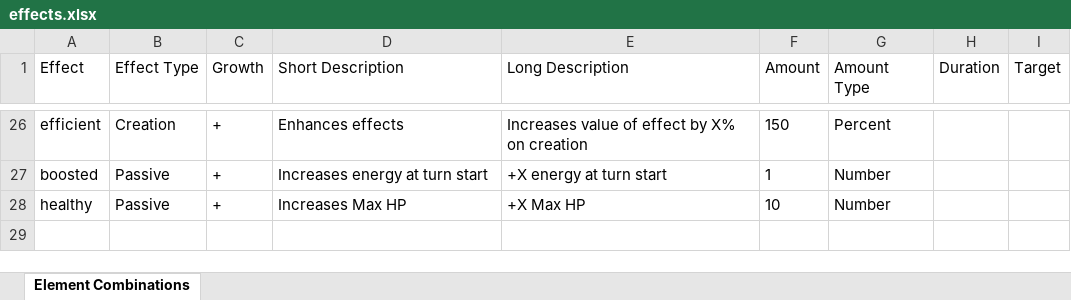
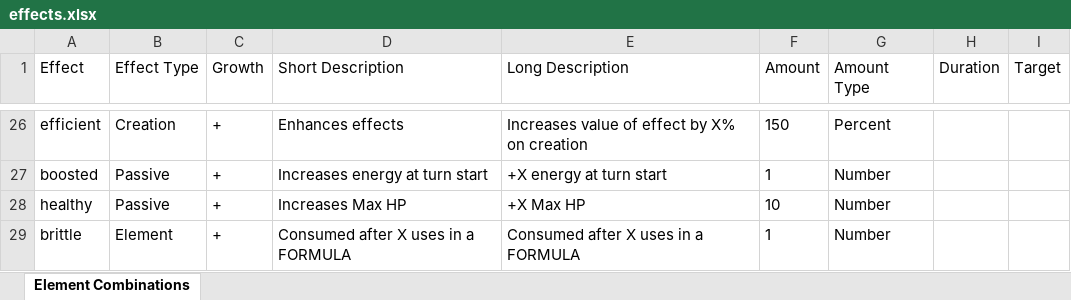
Before and after one commit to wwestfall91/Wade.Land, an Excel workbook: public/effects.xlsx, sheet Element Combinations, drawn as a sheet; only a part is shown, gaps mark what is left out; values as stored, in another font and other column widths than the file's, no borders; the diff names each change by its address in the sheet, - before the commit and + after, or states it on an @@ line.

Commit message:
Add brittle as effect

```diff
--- a/public/effects.xlsx (sheet Element Combinations)
+++ b/public/effects.xlsx (sheet Element Combinations)
+row 29: brittle | Element | + | Consumed after X uses in a FORMULA | Consumed after X uses in a FORMULA | 1 | Number
```
Also changed, not shown: 9 other files.
